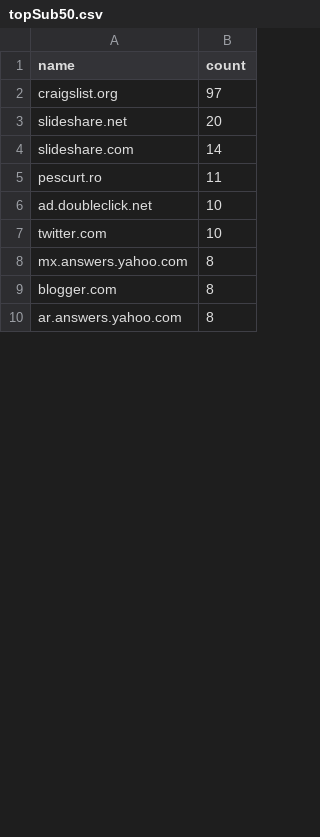
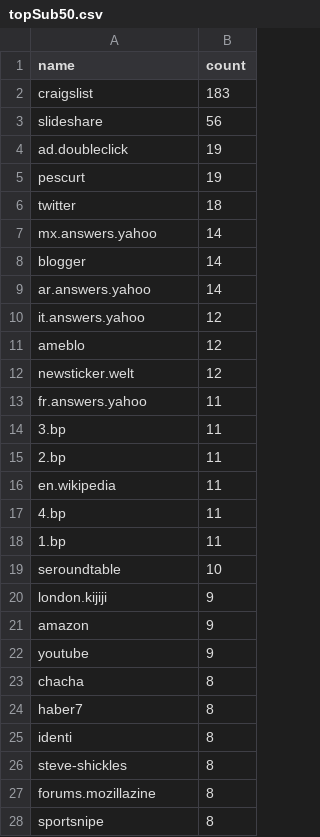
Before and after one commit to mongodb-labs/big-data-exploration, a CSV file: Twitter-Memes/results/bubble_cloud/data/topSub50.csv, drawn as a sheet; only a part is shown; the diff covers the shown part only.

```diff
--- a/Twitter-Memes/results/bubble_cloud/data/topSub50.csv
+++ b/Twitter-Memes/results/bubble_cloud/data/topSub50.csv
@@ -1,10 +1,28 @@
 name,count
-craigslist.org,97
-slideshare.net,20
-slideshare.com,14
-pescurt.ro,11
-ad.doubleclick.net,10
-twitter.com,10
-mx.answers.yahoo.com,8
-blogger.com,8
-ar.answers.yahoo.com,8
+craigslist,183
+slideshare,56
+ad.doubleclick,19
+pescurt,19
+twitter,18
+mx.answers.yahoo,14
+blogger,14
+ar.answers.yahoo,14
+it.answers.yahoo,12
+ameblo,12
+newsticker.welt,12
+fr.answers.yahoo,11
+3.bp,11
+2.bp,11
+en.wikipedia,11
+4.bp,11
+1.bp,11
+seroundtable,10
+london.kijiji,9
+amazon,9
+youtube,9
+chacha,8
+haber7,8
+identi,8
+steve-shickles,8
+forums.mozillazine,8
+sportsnipe,8
```
Also changed, not shown: 12 added rows, 29 removed rows and 11 edited cells elsewhere in this file, Twitter-Memes/results/bubble_cloud/data/topMain50.csv.
